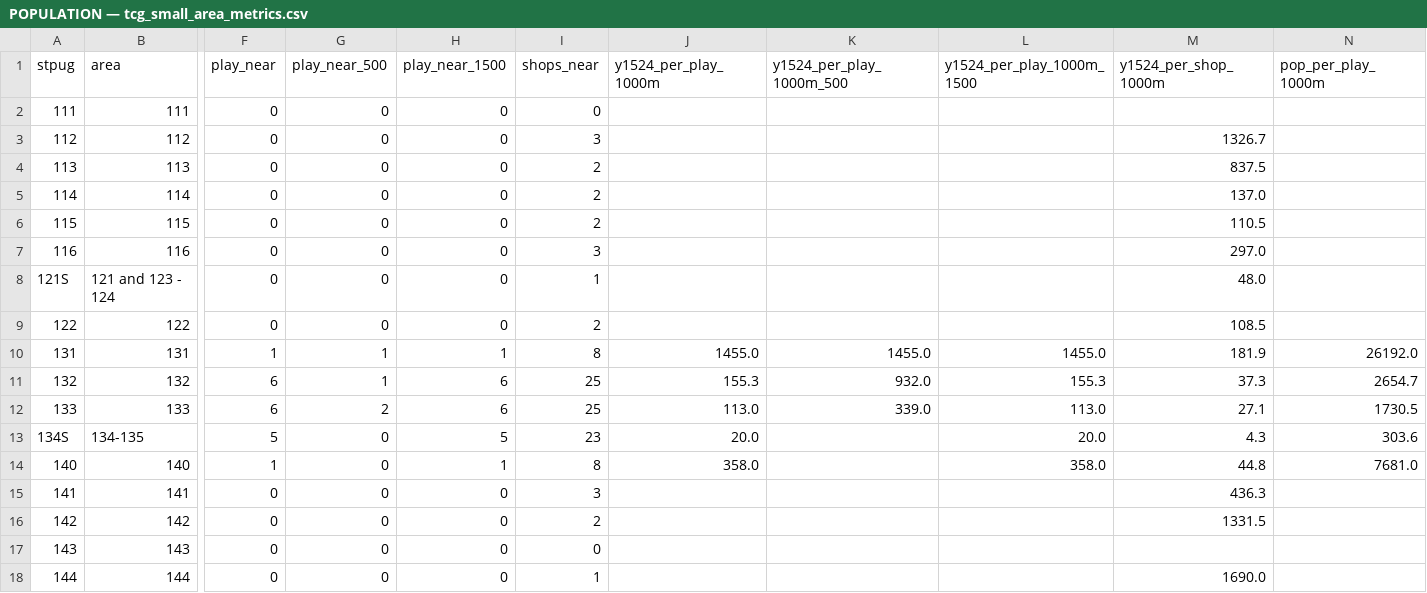
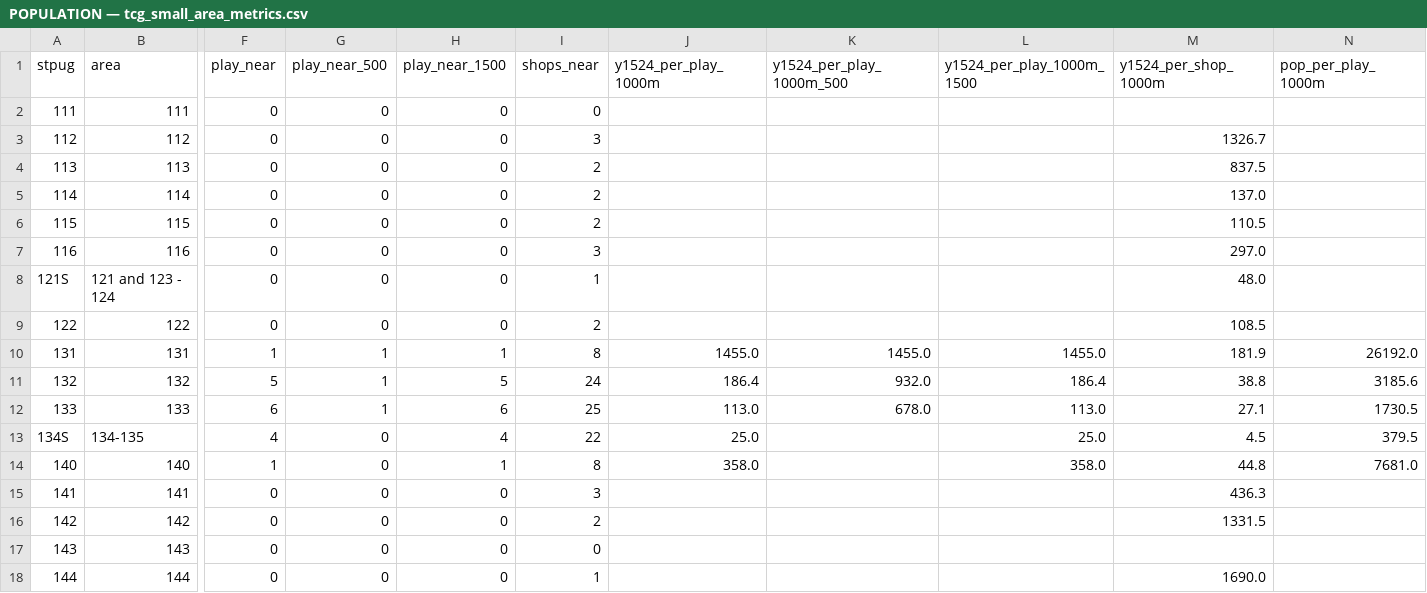
Before and after one commit to davidtwmak-maker/NPLGIS, a CSV file: assets/data/tcg-stores/POPULATION — tcg_small_area_metrics.csv, drawn as a sheet; only a part is shown, gaps mark what is left out; the diff covers the shown part only; the diff names each change by its address in the sheet, - before the commit and + after, or states it on an @@ line.

```diff
--- a/assets/data/tcg-stores/POPULATION — tcg_small_area_metrics.csv
+++ b/assets/data/tcg-stores/POPULATION — tcg_small_area_metrics.csv
-F11 (play_near): 6
+F11 (play_near): 5
-H11 (play_near_1500): 6
+H11 (play_near_1500): 5
-I11 (shops_near): 25
+I11 (shops_near): 24
-J11 (y1524_per_play_1000m): 155.3
+J11 (y1524_per_play_1000m): 186.4
-L11 (y1524_per_play_1000m_1500): 155.3
+L11 (y1524_per_play_1000m_1500): 186.4
-M11 (y1524_per_shop_1000m): 37.3
+M11 (y1524_per_shop_1000m): 38.8
-N11 (pop_per_play_1000m): 2654.7
+N11 (pop_per_play_1000m): 3185.6
-G12 (play_near_500): 2
+G12 (play_near_500): 1
-K12 (y1524_per_play_1000m_500): 339.0
+K12 (y1524_per_play_1000m_500): 678.0
-F13 (play_near): 5
+F13 (play_near): 4
-H13 (play_near_1500): 5
+H13 (play_near_1500): 4
-I13 (shops_near): 23
+I13 (shops_near): 22
-J13 (y1524_per_play_1000m): 20.0
+J13 (y1524_per_play_1000m): 25.0
-L13 (y1524_per_play_1000m_1500): 20.0
+L13 (y1524_per_play_1000m_1500): 25.0
-M13 (y1524_per_shop_1000m): 4.3
+M13 (y1524_per_shop_1000m): 4.5
-N13 (pop_per_play_1000m): 303.6
+N13 (pop_per_play_1000m): 379.5
```
Also changed, not shown: 58 edited cells elsewhere in this file, 20 other files.
